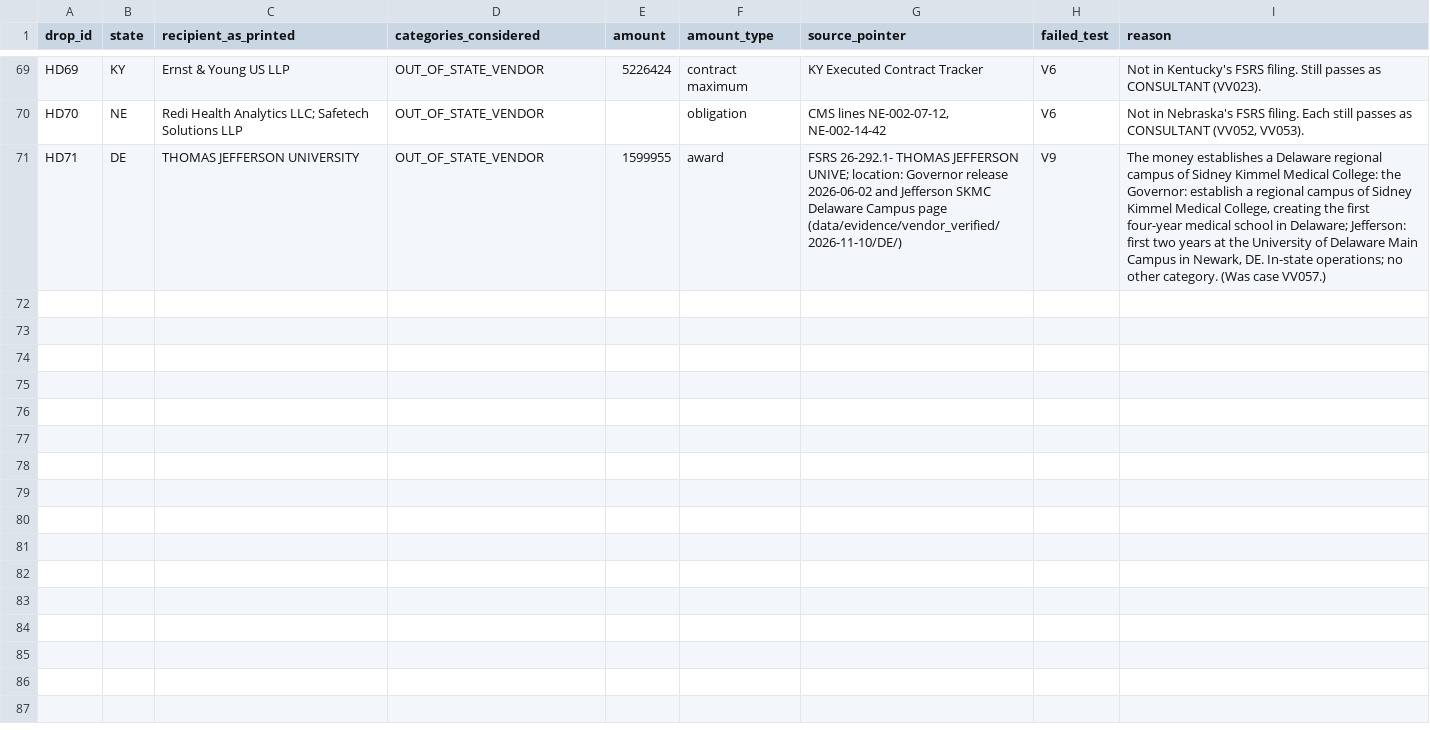
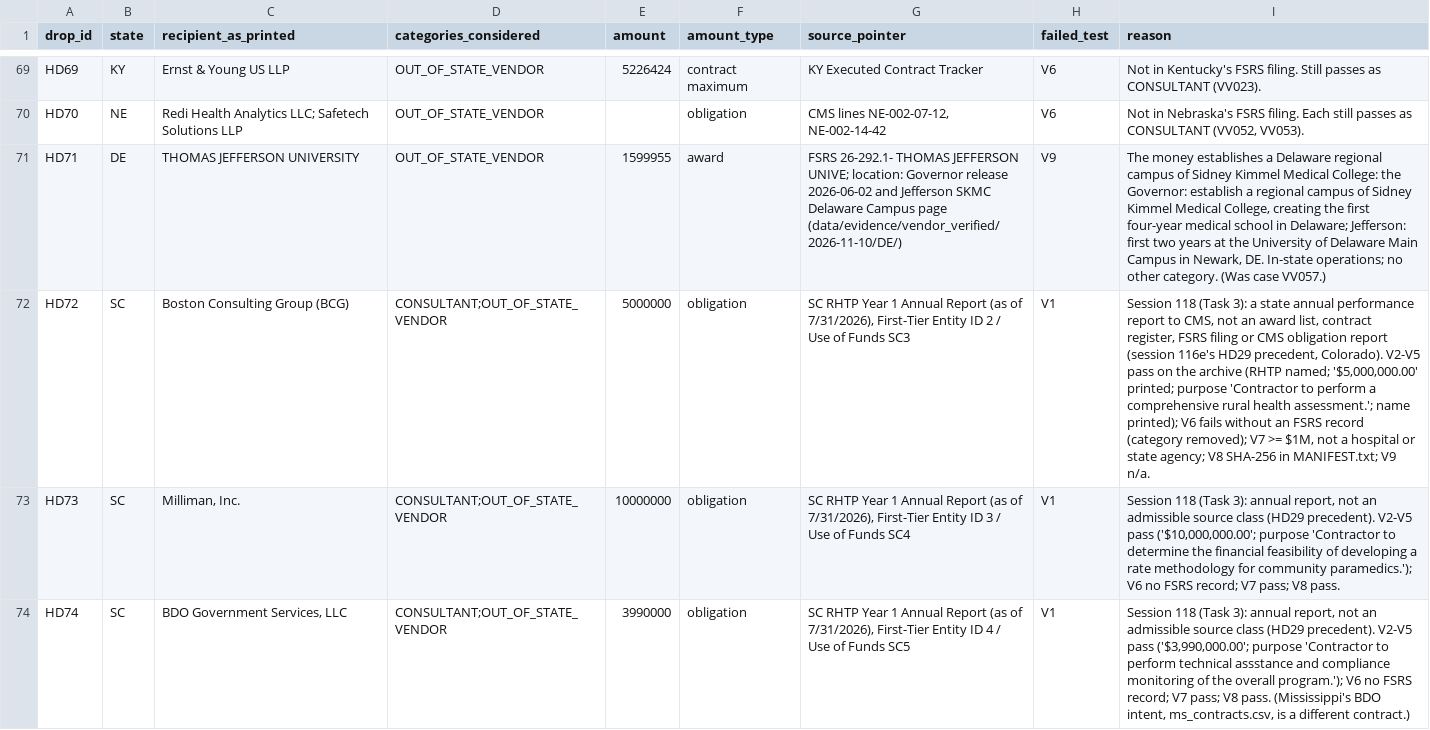
Before and after one commit to INicchitta12/RHTP_Tracker, a CSV file: config/verified_vendor_hand_drops.csv, drawn as a sheet; only a part is shown, gaps mark what is left out; the diff covers the shown part only; the diff names each change by its address in the sheet, - before the commit and + after, or states it on an @@ line.

```diff
--- a/config/verified_vendor_hand_drops.csv
+++ b/config/verified_vendor_hand_drops.csv
+row 72: HD72 | SC | Boston Consulting Group (BCG) | CONSULTANT;OUT_OF_STATE_VENDOR | 5000000 | obligation | SC RHTP Year 1 Annual Report (as of 7/31/2026), First-Tier Entity ID 2 / Use of Funds SC3 | V1 | Session 118 (Task 3): a state annual performance report to CMS, not an award list, contract register, FSRS filing or CMS obligation report (session 116e's HD29 precedent, Colorado). V2-V5 pass on the archive (RHTP named; '$5,000,000.00' printed; purpose 'Contractor to perform a comprehensive rural health assessment.'; name printed); V6 fails without an FSRS record (category removed); V7 >= $1M, not a hospital or state agency; V8 SHA-256 in MANIFEST.txt; V9 n/a.
+row 73: HD73 | SC | Milliman, Inc. | CONSULTANT;OUT_OF_STATE_VENDOR | 10000000 | obligation | SC RHTP Year 1 Annual Report (as of 7/31/2026), First-Tier Entity ID 3 / Use of Funds SC4 | V1 | Session 118 (Task 3): annual report, not an admissible source class (HD29 precedent). V2-V5 pass ('$10,000,000.00'; purpose 'Contractor to determine the financial feasibility of developing a rate methodology for community paramedics.'); V6 no FSRS record; V7 pass; V8 pass.
+row 74: HD74 | SC | BDO Government Services, LLC | CONSULTANT;OUT_OF_STATE_VENDOR | 3990000 | obligation | SC RHTP Year 1 Annual Report (as of 7/31/2026), First-Tier Entity ID 4 / Use of Funds SC5 | V1 | Session 118 (Task 3): annual report, not an admissible source class (HD29 precedent). V2-V5 pass ('$3,990,000.00'; purpose 'Contractor to perform technical assstance and compliance monitoring of the overall program.'); V6 no FSRS record; V7 pass; V8 pass. (Mississippi's BDO intent, ms_contracts.csv, is a different contract.)
```
Also changed, not shown: 2 added rows elsewhere in this file, config/contract_registers.csv, data/reference/vocabularies.csv, 5 other files.
